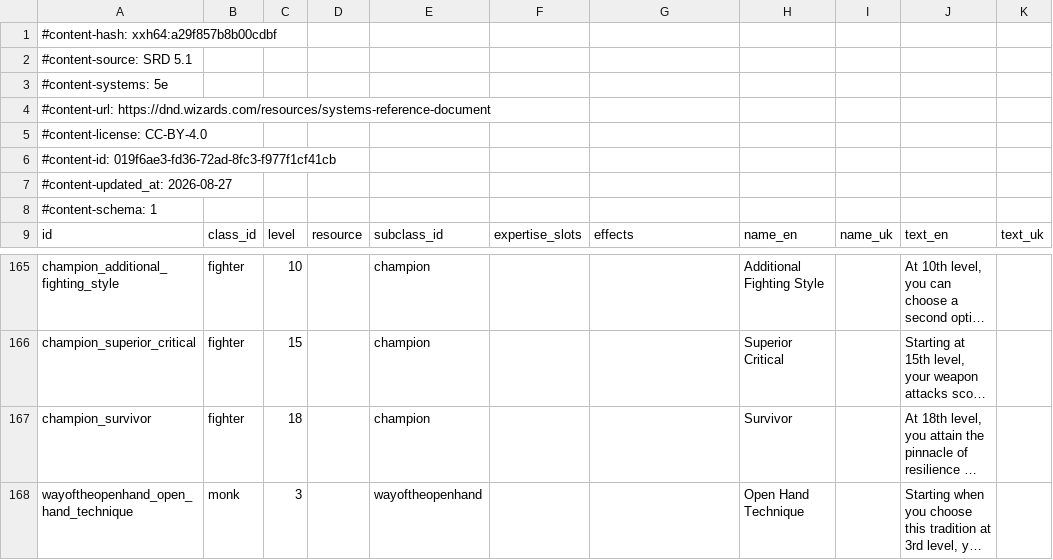
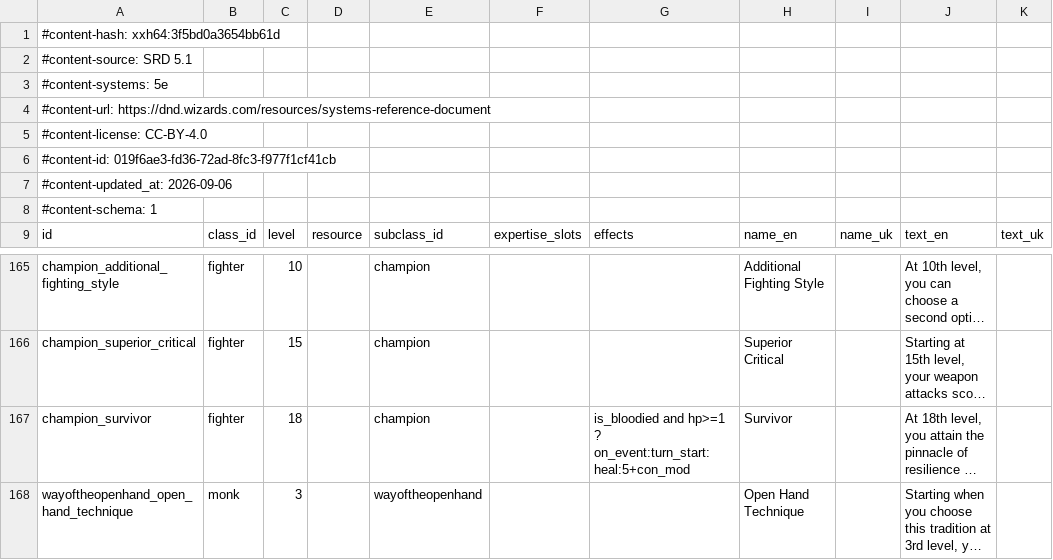
Before and after one commit to itsdarklikehell/charnik-content-srd, a CSV file: srd-2014/class_features_srd.csv, drawn as a sheet; only a part is shown, gaps mark what is left out; long unchanged cells end in …; the diff names each change by its address in the sheet, - before the commit and + after, or states it on an @@ line.

```diff
--- a/srd-2014/class_features_srd.csv
+++ b/srd-2014/class_features_srd.csv
-A1: #content-hash: xxh64:a29f857b8b00cdbf
+A1: #content-hash: xxh64:3f5bd0a3654bb61d
-A7: #content-updated_at: 2026-08-27
+A7: #content-updated_at: 2026-09-06
-G167: (empty)
+G167: is_bloodied and hp>=1 ? on_event:turn_start:heal:5+con_mod
```
Also changed, not shown: srd-2024/class_features_srd.csv.
